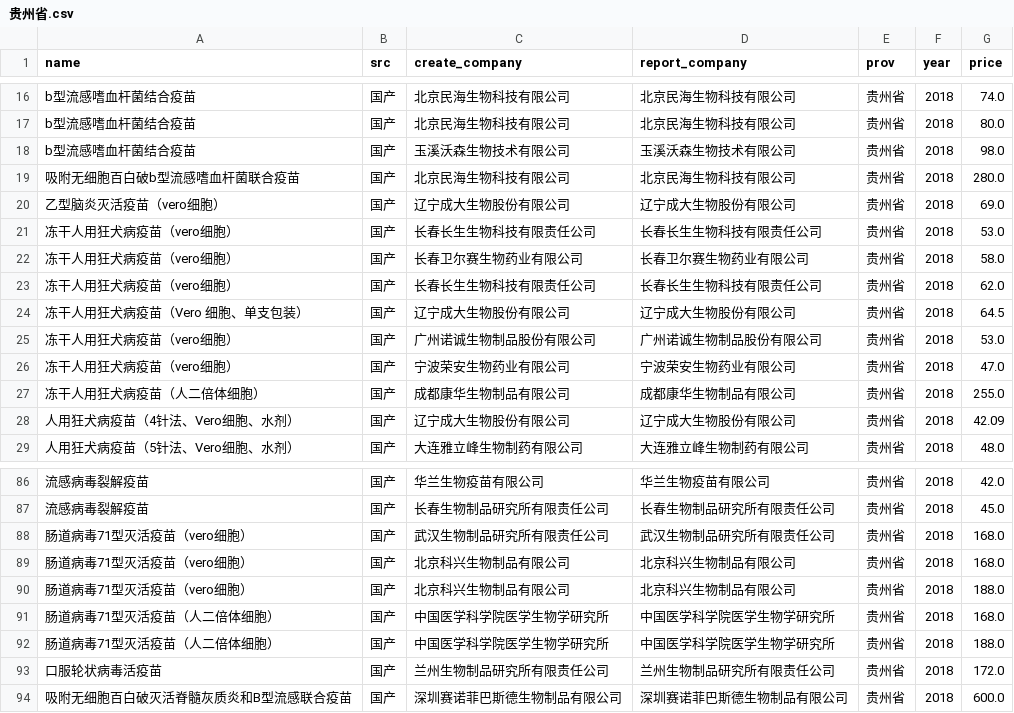
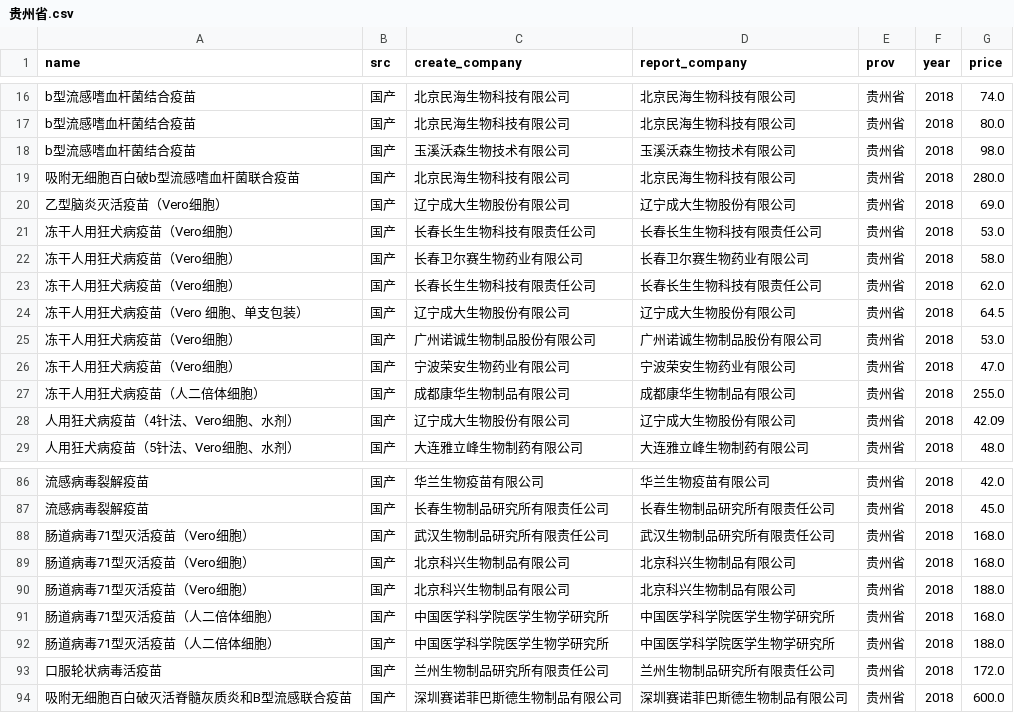
Before and after one commit to fuckcqcs/fuckcqcs, a CSV file: csv/贵州省.csv, drawn as a sheet; only a part is shown, gaps mark what is left out.

```diff
--- a/csv/贵州省.csv
+++ b/csv/贵州省.csv
@@ -19,9 +19,9 @@ b型流感嗜血杆菌结合疫苗,国产,玉溪沃森生物技术有限公司,
 吸附无细胞百白破b型流感嗜血杆菌联合疫苗,国产,北京民海生物科技有限公司,北京民海生物科技有限公司,贵州省,2018,280.0
-乙型脑炎灭活疫苗（vero细胞）,国产,辽宁成大生物股份有限公司,辽宁成大生物股份有限公司,贵州省,2018,69.0
-冻干人用狂犬病疫苗（vero细胞）,国产,长春长生生物科技有限责任公司,长春长生生物科技有限责任公司,贵州省,2018,53.0
-冻干人用狂犬病疫苗（vero细胞）,国产,长春卫尔赛生物药业有限公司,长春卫尔赛生物药业有限公司,贵州省,2018,58.0
-冻干人用狂犬病疫苗（vero细胞）,国产,长春长生生物科技有限责任公司,长春长生生物科技有限责任公司,贵州省,2018,62.0
+乙型脑炎灭活疫苗（Vero细胞）,国产,辽宁成大生物股份有限公司,辽宁成大生物股份有限公司,贵州省,2018,69.0
+冻干人用狂犬病疫苗（Vero细胞）,国产,长春长生生物科技有限责任公司,长春长生生物科技有限责任公司,贵州省,2018,53.0
+冻干人用狂犬病疫苗（Vero细胞）,国产,长春卫尔赛生物药业有限公司,长春卫尔赛生物药业有限公司,贵州省,2018,58.0
+冻干人用狂犬病疫苗（Vero细胞）,国产,长春长生生物科技有限责任公司,长春长生生物科技有限责任公司,贵州省,2018,62.0
 冻干人用狂犬病疫苗（Vero 细胞、单支包装）,国产,辽宁成大生物股份有限公司,辽宁成大生物股份有限公司,贵州省,2018,64.5
-冻干人用狂犬病疫苗（vero细胞）,国产,广州诺诚生物制品股份有限公司,广州诺诚生物制品股份有限公司,贵州省,2018,53.0
-冻干人用狂犬病疫苗（vero细胞）,国产,宁波荣安生物药业有限公司,宁波荣安生物药业有限公司,贵州省,2018,47.0
+冻干人用狂犬病疫苗（Vero细胞）,国产,广州诺诚生物制品股份有限公司,广州诺诚生物制品股份有限公司,贵州省,2018,53.0
+冻干人用狂犬病疫苗（Vero细胞）,国产,宁波荣安生物药业有限公司,宁波荣安生物药业有限公司,贵州省,2018,47.0
 冻干人用狂犬病疫苗（人二倍体细胞）,国产,成都康华生物制品有限公司,成都康华生物制品有限公司,贵州省,2018,255.0
@@ -87,5 +87,5 @@ b型流感嗜血杆菌结合疫苗,国产,玉溪沃森生物技术有限公司,
 流感病毒裂解疫苗,国产,长春生物制品研究所有限责任公司,长春生物制品研究所有限责任公司,贵州省,2018,45.0
-肠道病毒71型灭活疫苗（vero细胞）,国产,武汉生物制品研究所有限责任公司,武汉生物制品研究所有限责任公司,贵州省,2018,168.0
-肠道病毒71型灭活疫苗（vero细胞）,国产,北京科兴生物制品有限公司,北京科兴生物制品有限公司,贵州省,2018,168.0
-肠道病毒71型灭活疫苗（vero细胞）,国产,北京科兴生物制品有限公司,北京科兴生物制品有限公司,贵州省,2018,188.0
+肠道病毒71型灭活疫苗（Vero细胞）,国产,武汉生物制品研究所有限责任公司,武汉生物制品研究所有限责任公司,贵州省,2018,168.0
+肠道病毒71型灭活疫苗（Vero细胞）,国产,北京科兴生物制品有限公司,北京科兴生物制品有限公司,贵州省,2018,168.0
+肠道病毒71型灭活疫苗（Vero细胞）,国产,北京科兴生物制品有限公司,北京科兴生物制品有限公司,贵州省,2018,188.0
 肠道病毒71型灭活疫苗（人二倍体细胞）,国产,中国医学科学院医学生物学研究所,中国医学科学院医学生物学研究所,贵州省,2018,168.0
```
Also changed, not shown: csv/辽宁省.csv, csv/黑龙江省.csv.
